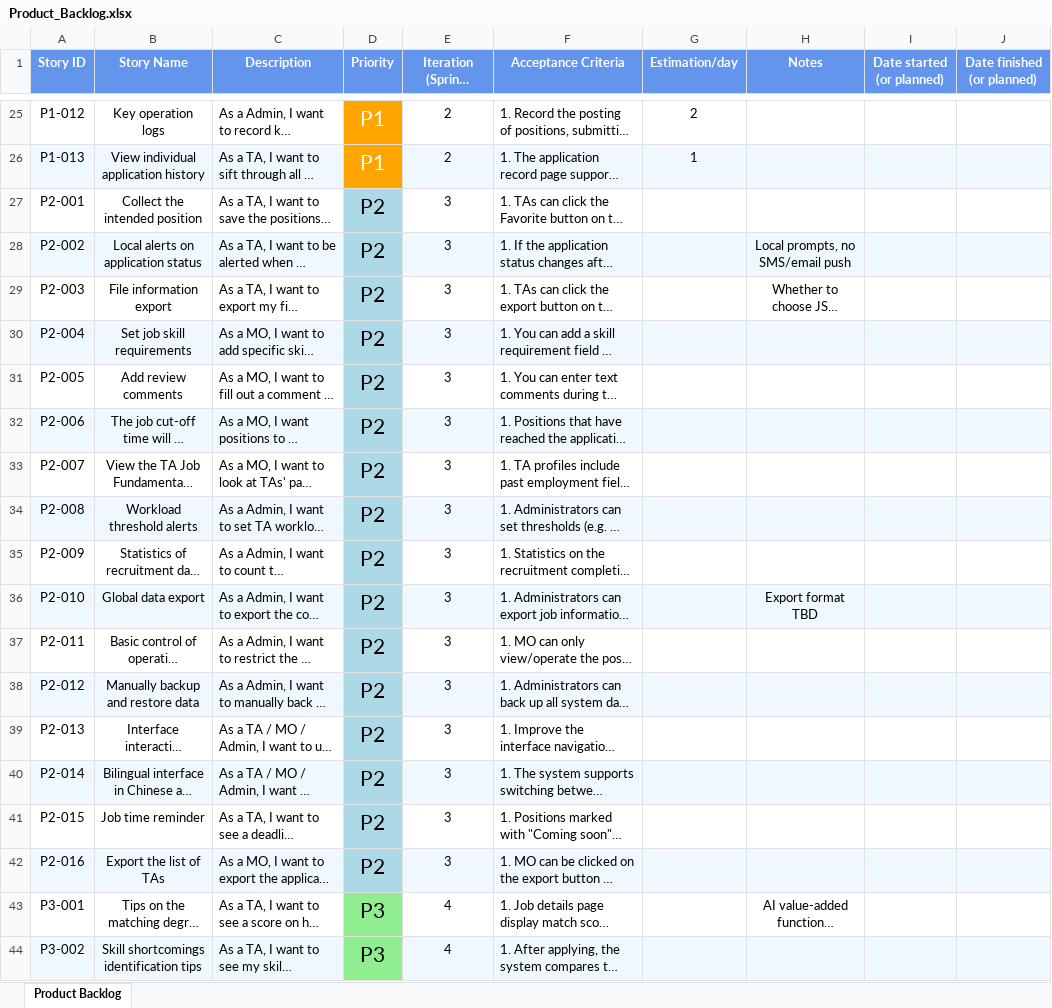
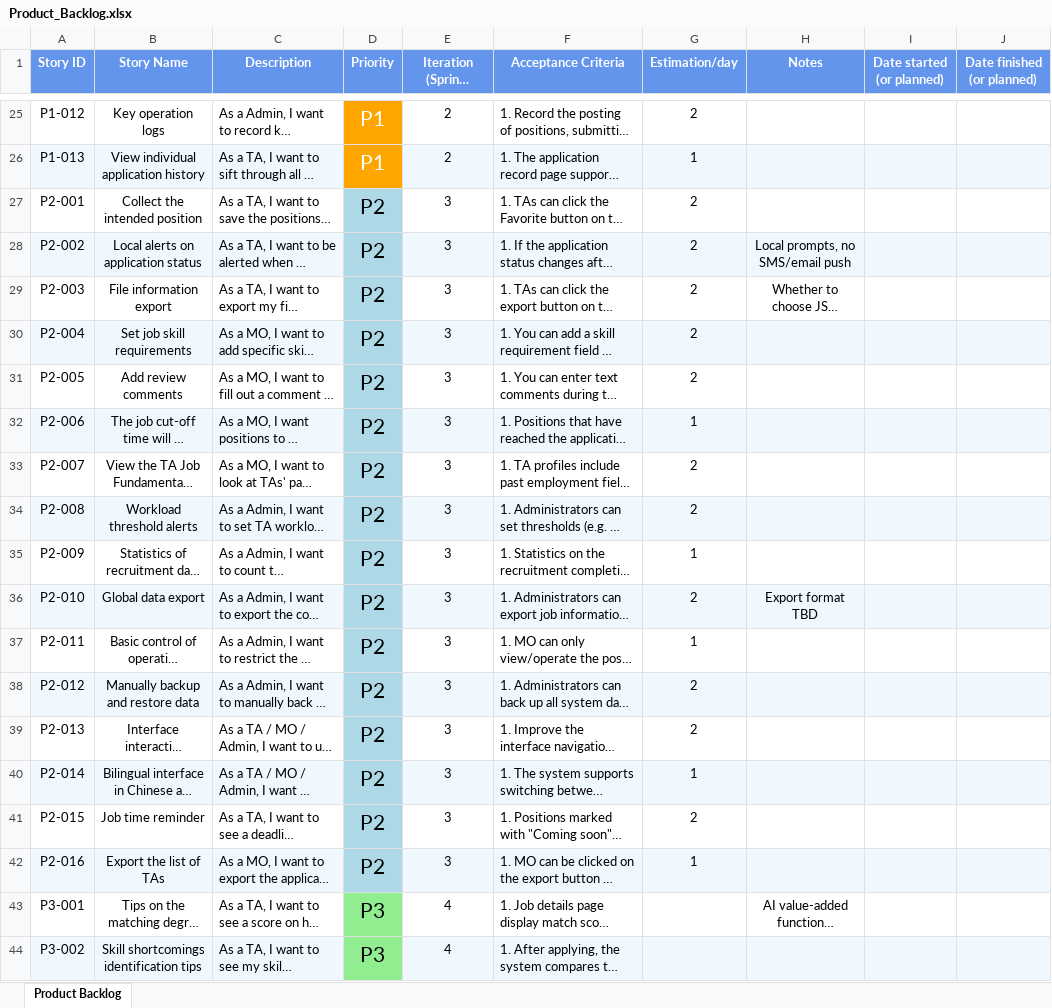
Before and after one commit to snowcatsmoking/EBU6304-Group17, an Excel workbook: Product_Backlog/Product_Backlog.xlsx, sheet Product Backlog, drawn as a sheet; only a part is shown, gaps mark what is left out; long unchanged cells end in …; values as stored, in another font and other column widths than the file's, no borders; table styles not drawn; the diff names each change by its address in the sheet, - before the commit and + after, or states it on an @@ line.

Commit message:
Fill in the estimation for P2

```diff
--- a/Product_Backlog/Product_Backlog.xlsx (sheet Product Backlog)
+++ b/Product_Backlog/Product_Backlog.xlsx (sheet Product Backlog)
-G27:G31 (Estimation/day): (empty)
+G27:G31 (Estimation/day): 2
-G32 (Estimation/day): (empty)
+G32 (Estimation/day): 1
-G33:G34 (Estimation/day): (empty)
+G33:G34 (Estimation/day): 2
-G35 (Estimation/day): (empty)
+G35 (Estimation/day): 1
-G36 (Estimation/day): (empty)
+G36 (Estimation/day): 2
-G37 (Estimation/day): (empty)
+G37 (Estimation/day): 1
-G38:G39 (Estimation/day): (empty)
+G38:G39 (Estimation/day): 2
-G40 (Estimation/day): (empty)
+G40 (Estimation/day): 1
-G41 (Estimation/day): (empty)
+G41 (Estimation/day): 2
-G42 (Estimation/day): (empty)
+G42 (Estimation/day): 1
```
